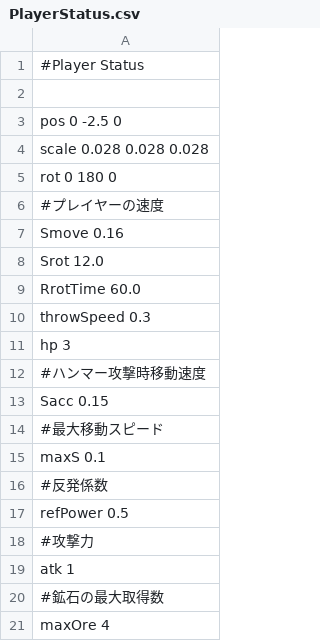
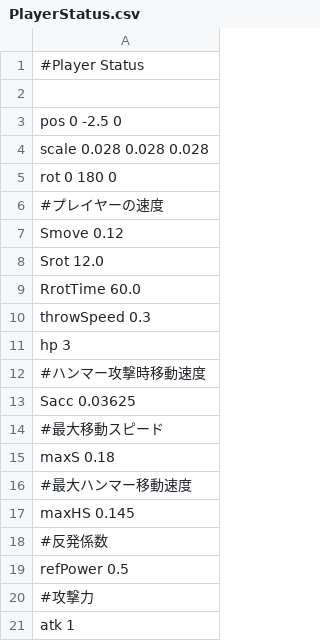
Before and after one commit to HigaTakehiro/GraduationWork, a CSV file: Engine/Resources/GameData/PlayerStatus.csv, drawn as a sheet; only a part is shown; the shorter side is filled out with more unchanged rows.

```diff
--- a/Engine/Resources/GameData/PlayerStatus.csv
+++ b/Engine/Resources/GameData/PlayerStatus.csv
@@ -6,3 +6,3 @@ rot 0 180 0
 #プレイヤーの速度
-Smove 0.16
+Smove 0.12
 Srot 12.0
@@ -12,5 +12,7 @@ hp 3
 #ハンマー攻撃時移動速度
-Sacc 0.15
+Sacc 0.03625
 #最大移動スピード
-maxS 0.1
+maxS 0.18
+#最大ハンマー移動速度
+maxHS 0.145
 #反発係数
```
Also changed, not shown: 3 other files.
